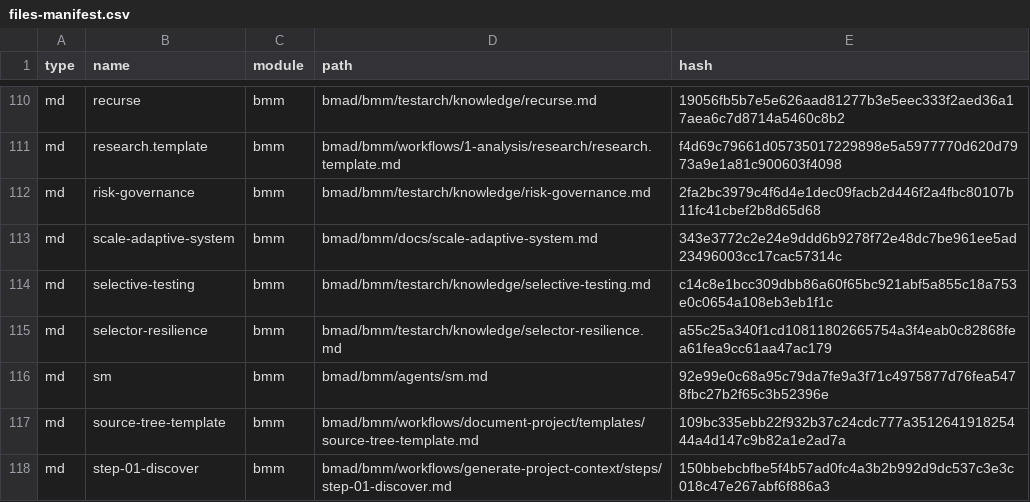
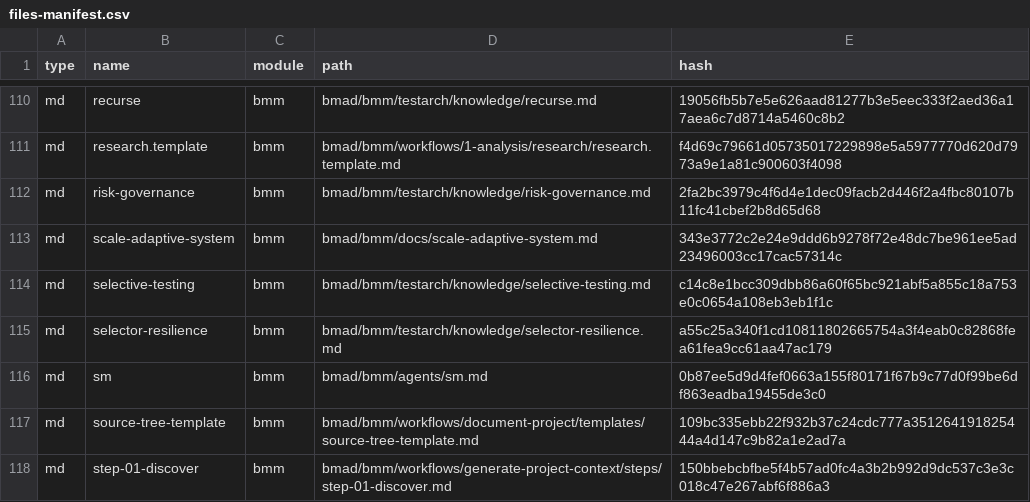
Before and after one commit to acita-gmbh/eaf, a CSV file: .bmad/_cfg/files-manifest.csv, drawn as a sheet; only a part is shown, gaps mark what is left out; the diff covers the shown part only.

```diff
--- a/.bmad/_cfg/files-manifest.csv
+++ b/.bmad/_cfg/files-manifest.csv
@@ -115,3 +115,3 @@ type,name,module,path,hash
 "md","selector-resilience","bmm","bmad/bmm/testarch/knowledge/selector-resilience.md","a55c25a340f1cd10811802665754a3f4eab0c82868fea61fea9cc61aa47ac179"
-"md","sm","bmm","bmad/bmm/agents/sm.md","92e99e0c68a95c79da7fe9a3f71c4975877d76fea5478fbc27b2f65c3b52396e"
+"md","sm","bmm","bmad/bmm/agents/sm.md","0b87ee5d9d4fef0663a155f80171f67b9c77d0f99be6df863eadba19455de3c0"
 "md","source-tree-template","bmm","bmad/bmm/workflows/document-project/templates/source-tree-template.md","109bc335ebb22f932b37c24cdc777a351264191825444a4d147c9b82a1e2ad7a"
```
Also changed, not shown: 33 edited cells elsewhere in this file, 36 other files.
